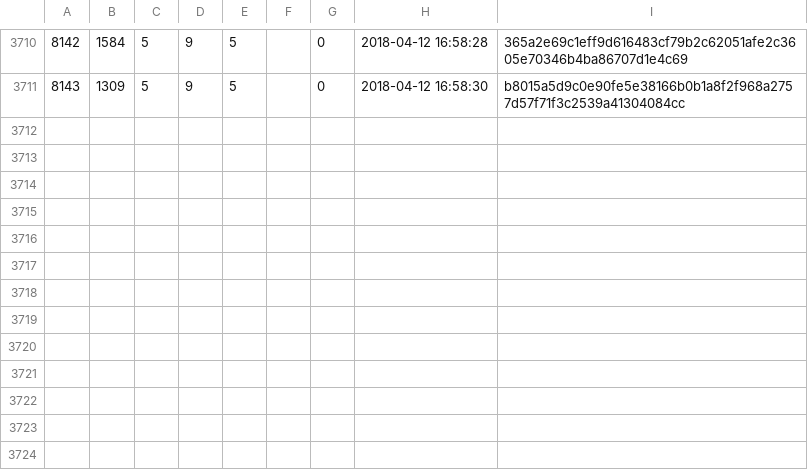
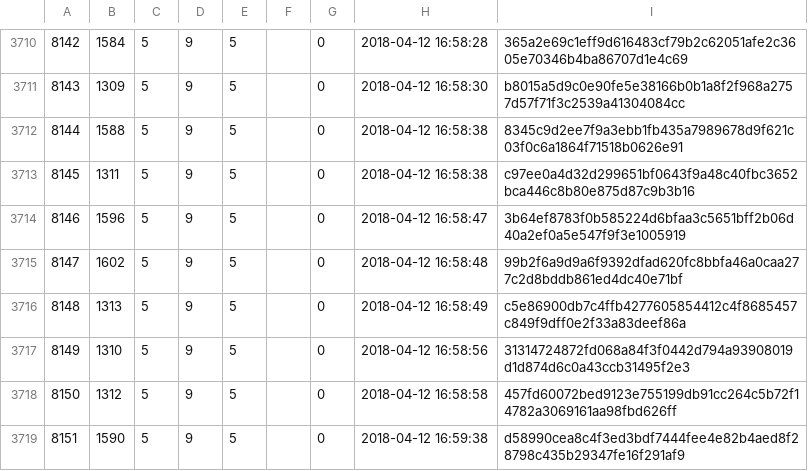
Before and after one commit to cppan/database, a CSV file: ProjectVersions.csv, drawn as a sheet; only a part is shown, gaps mark what is left out.

```diff
--- a/ProjectVersions.csv
+++ b/ProjectVersions.csv
@@ -3711 +3711,9 @@
 8143;1309;5;9;5;;0;2018-04-12 16:58:30;b8015a5d9c0e90fe5e38166b0b1a8f2f968a2757d57f71f3c2539a41304084cc
+8144;1588;5;9;5;;0;2018-04-12 16:58:38;8345c9d2ee7f9a3ebb1fb435a7989678d9f621c03f0c6a1864f71518b0626e91
+8145;1311;5;9;5;;0;2018-04-12 16:58:38;c97ee0a4d32d299651bf0643f9a48c40fbc3652bca446c8b80e875d87c9b3b16
+8146;1596;5;9;5;;0;2018-04-12 16:58:47;3b64ef8783f0b585224d6bfaa3c5651bff2b06d40a2ef0a5e547f9f3e1005919
+8147;1602;5;9;5;;0;2018-04-12 16:58:48;99b2f6a9d9a6f9392dfad620fc8bbfa46a0caa277c2d8bddb861ed4dc40e71bf
+8148;1313;5;9;5;;0;2018-04-12 16:58:49;c5e86900db7c4ffb4277605854412c4f8685457c849f9dff0e2f33a83deef86a
+8149;1310;5;9;5;;0;2018-04-12 16:58:56;31314724872fd068a84f3f0442d794a93908019d1d874d6c0a43ccb31495f2e3
+8150;1312;5;9;5;;0;2018-04-12 16:58:58;457fd60072bed9123e755199db91cc264c5b72f14782a3069161aa98fbd626ff
+8151;1590;5;9;5;;0;2018-04-12 16:59:38;d58990cea8c4f3ed3bdf7444fee4e82b4aed8f28798c435b29347fe16f291af9
```
Also changed, not shown: ProjectVersionDependencies.csv, 1 other file.
